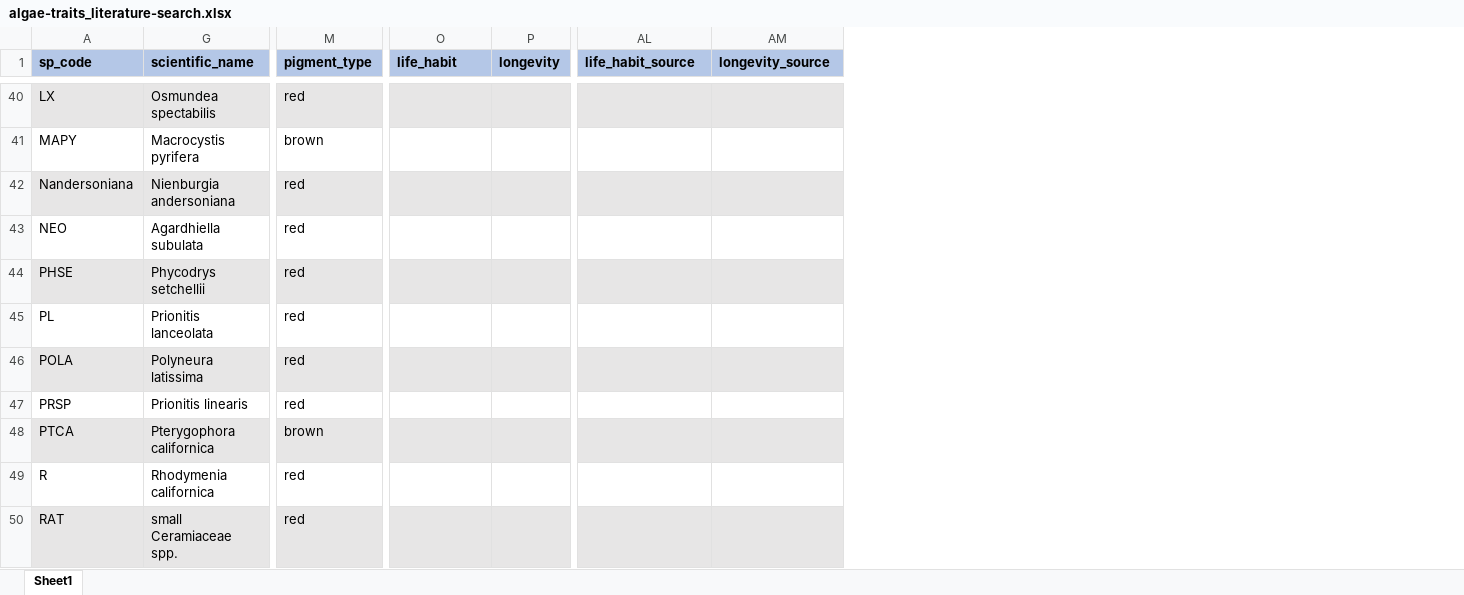
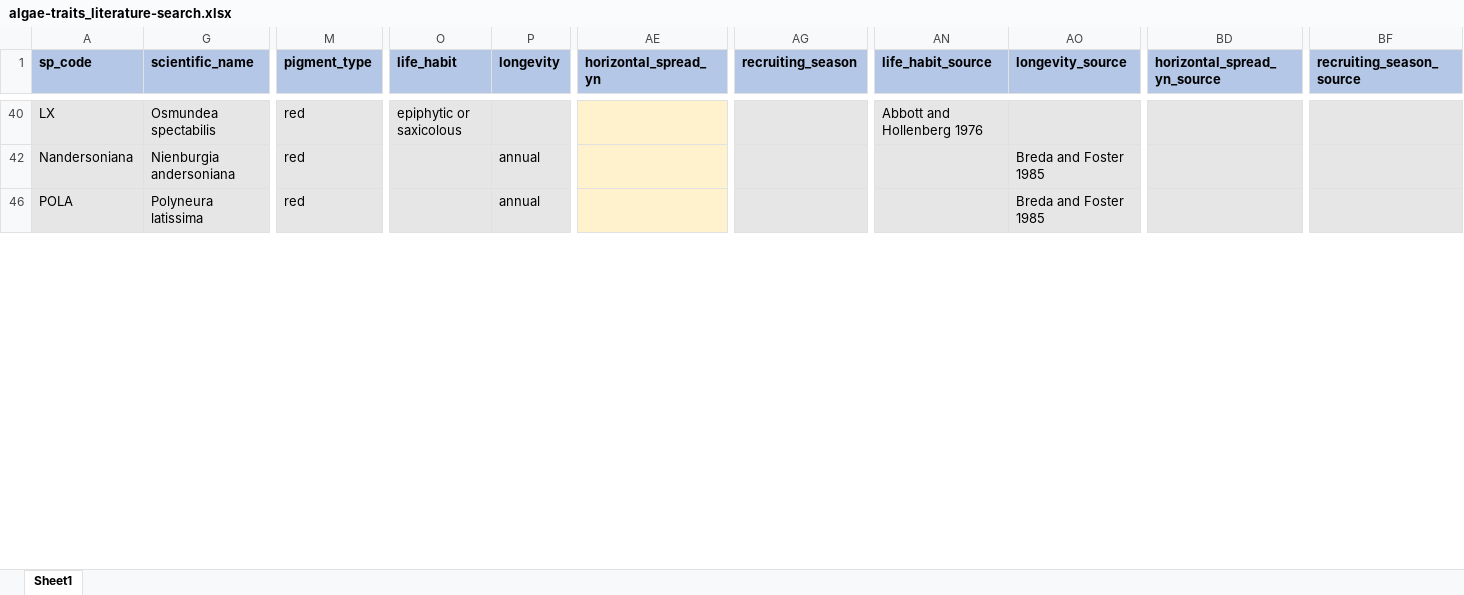
Before and after one commit to an-bui/algae-traits, an Excel workbook: data/algae-traits_literature-search.xlsx, sheet Sheet1, drawn as a sheet; only a part is shown, gaps mark what is left out; values as stored, in another font and other column widths than the file's, no borders; removed rows and columns are numbered as before the commit, all else as after; rows hold the shown columns only; the diff covers the shown part only; the diff names each change by its address in the sheet, - before the commit and + after, or states it on an @@ line.

```diff
--- a/data/algae-traits_literature-search.xlsx (sheet Sheet1)
+++ b/data/algae-traits_literature-search.xlsx (sheet Sheet1)
+column AE (horizontal_spread_yn), empty
+column AG (recruiting_season), empty
+column BD (horizontal_spread_yn_source), empty
+column BF (recruiting_season_source), empty
-O40 (life_habit): (empty)
+O40 (life_habit): epiphytic or saxicolous
-AN40 (life_habit_source): (empty)
+AN40 (life_habit_source): Abbott and Hollenberg 1976
@@ row 41 hidden: MAPY | Macrocystis pyrifera | brown @@
-P42 (longevity): (empty)
+P42 (longevity): annual
-AO42 (longevity_source): (empty)
+AO42 (longevity_source): Breda and Foster 1985
-row 43: NEO | Agardhiella subulata | red
-row 44: PHSE | Phycodrys setchellii | red
@@ row 45 hidden: PL | Prionitis lanceolata | red @@
-P46 (longevity): (empty)
+P46 (longevity): annual
-AO46 (longevity_source): (empty)
+AO46 (longevity_source): Breda and Foster 1985
@@ row 47 hidden: PRSP | Prionitis linearis | red @@
@@ row 48 hidden: PTCA | Pterygophora californica | brown @@
-row 49: R | Rhodymenia californica | red
@@ row 50 hidden: RAT | small Ceramiaceae spp. | red @@
```
Also changed, not shown: 13 removed rows and 27 hidden or unhidden rows elsewhere in this sheet, hidden cells.
